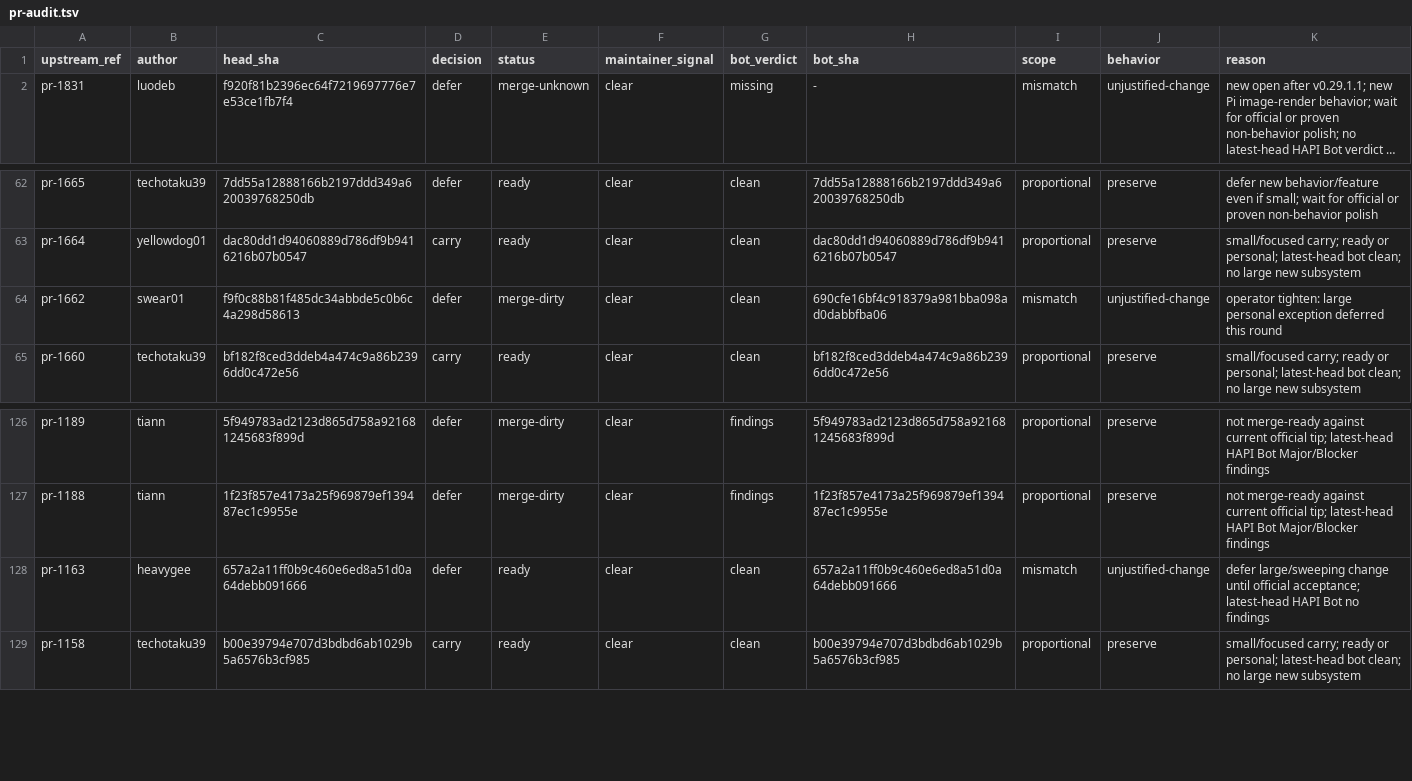
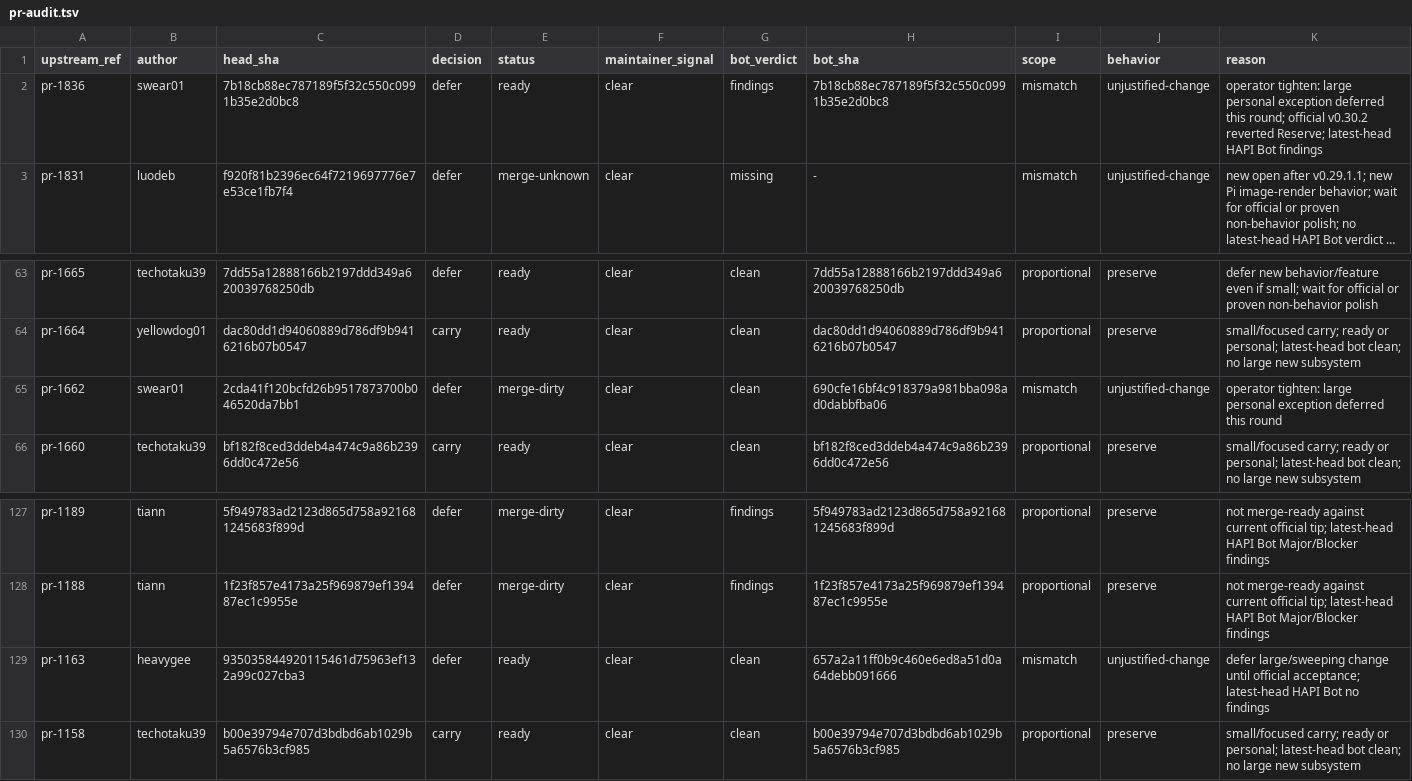
Before and after one commit to swear01/hapi, a TSV file: tools/maintenance/releases/v0.30.2.1/pr-audit.tsv, drawn as a sheet; only a part is shown, gaps mark what is left out; long unchanged cells end in …; addresses are those after the commit; the diff names each change by its address in the sheet, - before the commit and + after, or states it on an @@ line.

```diff
--- a/tools/maintenance/releases/v0.30.2.1/pr-audit.tsv
+++ b/tools/maintenance/releases/v0.30.2.1/pr-audit.tsv
+row 2: pr-1836 | swear01 | 7b18cb88ec787189f5f32c550c0991b35e2d0bc8 | defer | ready | clear | findings | 7b18cb88ec787189f5f32c550c0991b35e2d0bc8 | mismatch | unjustified-change | operator tighten: large personal exception deferred this round; official v0.30.2 reverted Reserve; latest-head HAPI Bot findings
-C65 (head_sha): f9f0c88b81f485dc34abbde5c0b6c4a298d58613
+C65 (head_sha): 2cda41f120bcfd26b9517873700b046520da7bb1
-C129 (head_sha): 657a2a11ff0b9c460e6ed8a51d0a64debb091666
+C129 (head_sha): 935035844920115461d75963ef132a99c027cba3
```
Also changed, not shown: tools/maintenance/releases/v0.30.2.1/manifest.tsv, 3 other files.
